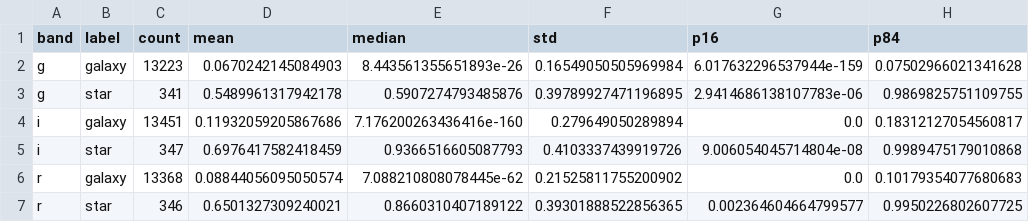
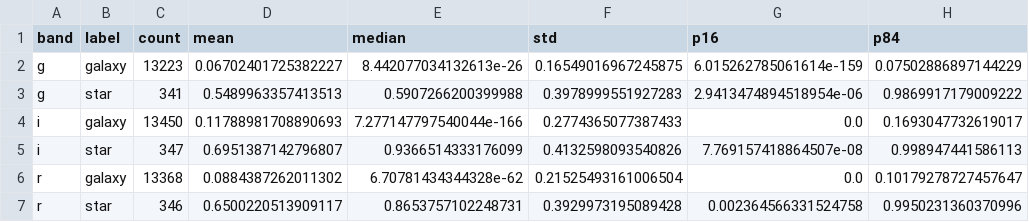
Before and after one commit to niravnemali/star-galaxy-separation, a CSV file: data/ecdfs_dp2_ps_band_summary_v7.csv, drawn as a sheet; only a part is shown; the diff covers the shown part only.

Commit message:
fixed v7 star mean range

```diff
--- a/data/ecdfs_dp2_ps_band_summary_v7.csv
+++ b/data/ecdfs_dp2_ps_band_summary_v7.csv
@@ -1,7 +1,7 @@
 band,label,count,mean,median,std,p16,p84
-g,galaxy,13223,0.0670242145084903,8.443561355651893e-26,0.16549050505969984,6.017632296537944e-159,0.07502966021341628
-g,star,341,0.5489961317942178,0.5907274793485876,0.39789927471196895,2.9414686138107783e-06,0.9869825751109755
-i,galaxy,13451,0.11932059205867686,7.176200263436416e-160,0.279649050289894,0.0,0.18312127054560817
-i,star,347,0.6976417582418459,0.9366516605087793,0.4103337439919726,9.006054045714804e-08,0.9989475179010868
-r,galaxy,13368,0.08844056095050574,7.088210808078445e-62,0.21525811755200902,0.0,0.10179354077680683
-r,star,346,0.6501327309240021,0.8660310407189122,0.39301888522856365,0.002364604664799577,0.9950226802607725
+g,galaxy,13223,0.06702401725382227,8.442077034132613e-26,0.16549016967245875,6.015262785061614e-159,0.07502886897144229
+g,star,341,0.5489963357413513,0.5907266200399988,0.3978999551927283,2.9413474894518954e-06,0.9869917179009222
+i,galaxy,13450,0.11788981708890693,7.277147797540044e-166,0.2774365077387433,0.0,0.1693047732619017
+i,star,347,0.6951387142796807,0.9366514333176099,0.4132598093540826,7.769157418864507e-08,0.998947441586113
+r,galaxy,13368,0.0884387262011302,6.70781434344328e-62,0.21525493161006504,0.0,0.10179278727457647
+r,star,346,0.6500220513909117,0.8653757102248731,0.3929973195089428,0.002364566331524758,0.9950231360370996
```
Also changed, not shown: 30 edited cells elsewhere in this file, data/ecdfs_dp2_ps_extendedness_comparison_summary_v7.csv, 42 other files.
